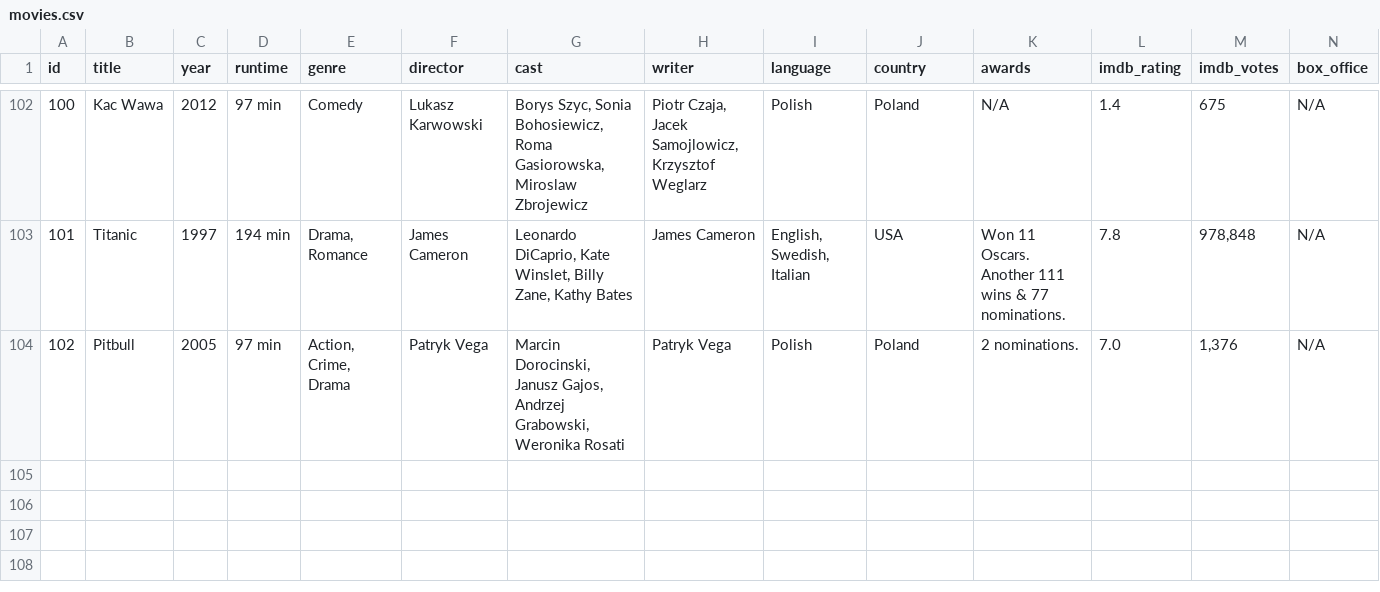
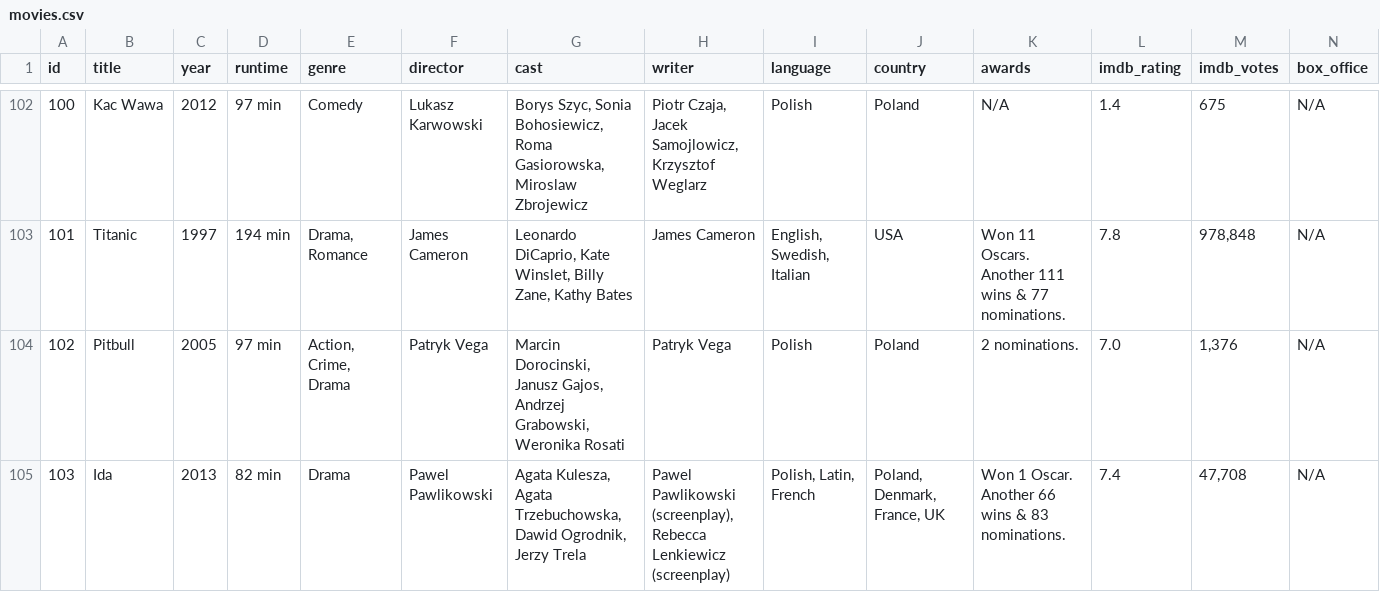
Before and after one commit to jimicc/Profil-Software, a CSV file: movies.csv, drawn as a sheet; only a part is shown, gaps mark what is left out; the diff names each change by its address in the sheet, - before the commit and + after, or states it on an @@ line.

```diff
--- a/movies.csv
+++ b/movies.csv
+row 105: 103 | Ida | 2013 | 82 min | Drama | Pawel Pawlikowski | Agata Kulesza, Agata Trzebuchowska, Dawid Ogrodnik, Jerzy Trela | Pawel Pawlikowski (screenplay), Rebecca Lenkiewicz (screenplay) | Polish, Latin, French | Poland, Denmark, France, UK | Won 1 Oscar. Another 66 wins & 83 nominations. | 7.4 | 47,708 | N/A
```
Also changed, not shown: 2 other files.
